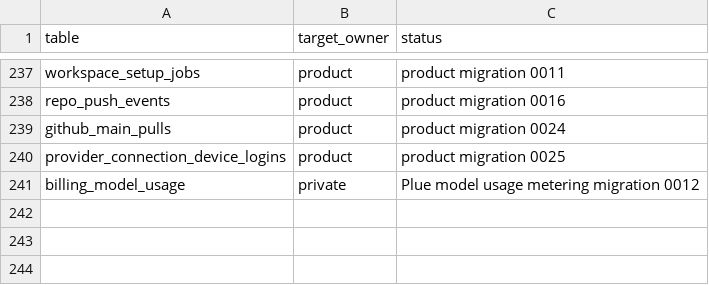
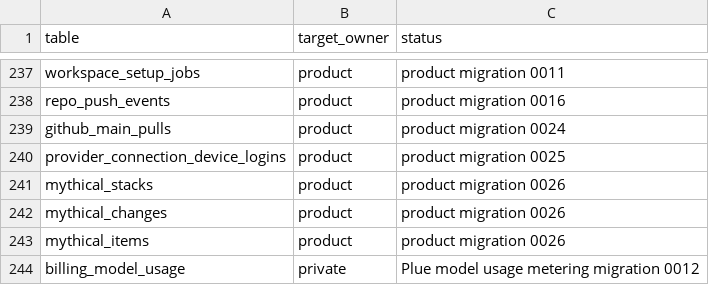
Before and after one commit to smithersai/smithers, a CSV file: packages/backend/db/ownership.csv, drawn as a sheet; only a part is shown, gaps mark what is left out; the diff names each change by its address in the sheet, - before the commit and + after, or states it on an @@ line.

```diff
--- a/packages/backend/db/ownership.csv
+++ b/packages/backend/db/ownership.csv
+row 241: mythical_stacks | product | product migration 0026
+row 242: mythical_changes | product | product migration 0026
+row 243: mythical_items | product | product migration 0026
```
Also changed, not shown: 25 other files.
